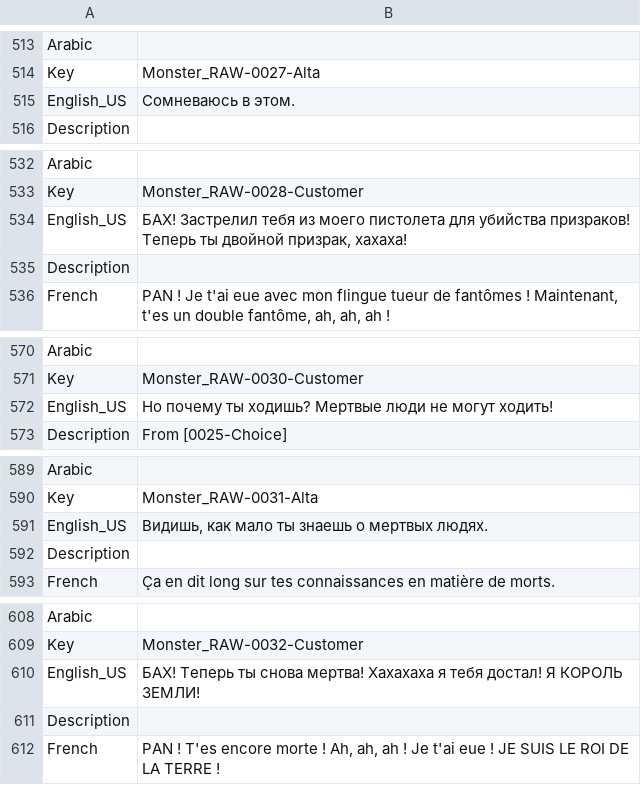
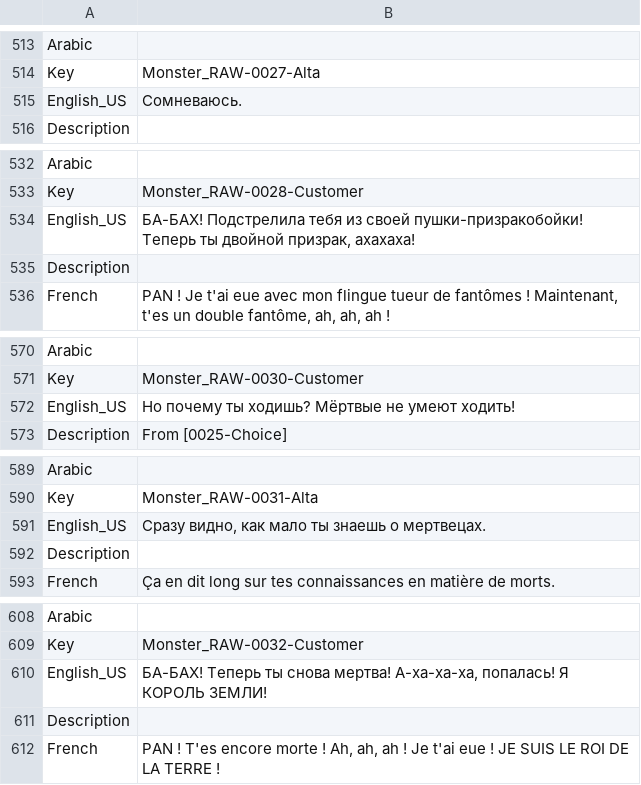
Before and after one commit to Dontaz/Wanderstop-RU, a CSV file: ru_files/TheClearing/Content/Data/Dialogue/Localization/DT_Monster.uasset.csv, drawn as a sheet; only a part is shown, gaps mark what is left out; the diff covers the shown part only.

Commit message:
Update DT_Monster.uasset.csv

```diff
--- a/ru_files/TheClearing/Content/Data/Dialogue/Localization/DT_Monster.uasset.csv
+++ b/ru_files/TheClearing/Content/Data/Dialogue/Localization/DT_Monster.uasset.csv
@@ -514,3 +514,3 @@ Arabic,,
 Key,Monster_RAW-0027-Alta,
-English_US,Сомневаюсь в этом.,
+English_US,Сомневаюсь.,
 Description,,
@@ -533,3 +533,3 @@ Arabic,,
 Key,Monster_RAW-0028-Customer,
-English_US,"БАХ! Застрелил тебя из моего пистолета для убийства призраков! Теперь ты двойной призрак, хахаха!",
+English_US,"БА-БАХ! Подстрелила тебя из своей пушки-призракобойки! Теперь ты двойной призрак, ахахаха!",
 Description,,
@@ -571,3 +571,3 @@ Arabic,,
 Key,Monster_RAW-0030-Customer,
-English_US,Но почему ты ходишь? Мертвые люди не могут ходить!,
+English_US,Но почему ты ходишь? Мёртвые не умеют ходить!,
 Description,From [0025-Choice],
@@ -590,3 +590,3 @@ Arabic,,
 Key,Monster_RAW-0031-Alta,
-English_US,"Видишь, как мало ты знаешь о мертвых людях.",
+English_US,"Сразу видно, как мало ты знаешь о мертвецах.",
 Description,,
@@ -609,3 +609,3 @@ Arabic,,
 Key,Monster_RAW-0032-Customer,
-English_US,БАХ! Теперь ты снова мертва! Хахахаха я тебя достал! Я КОРОЛЬ ЗЕМЛИ!,
+English_US,"БА-БАХ! Теперь ты снова мертва! А-ха-ха-ха, попалась! Я КОРОЛЬ ЗЕМЛИ!",
 Description,,
```
Also changed, not shown: 16 edited cells elsewhere in this file.
